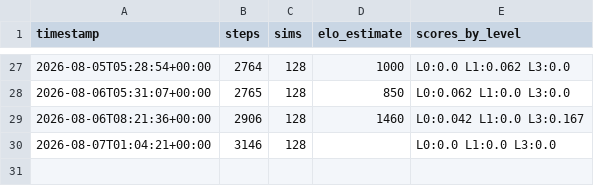
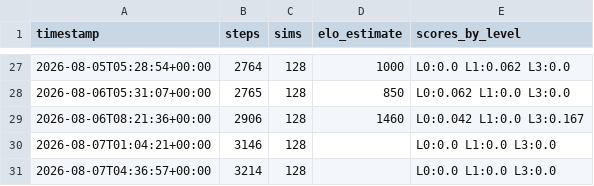
Before and after one commit to leozh0u/blundernet-engine, a CSV file: metrics/stockfish_history.csv, drawn as a sheet; only a part is shown, gaps mark what is left out.

Commit message:
strength: Elo estimate None vs Stockfish anchors @ step 3214

```diff
--- a/metrics/stockfish_history.csv
+++ b/metrics/stockfish_history.csv
@@ -30 +30,2 @@ timestamp,steps,sims,elo_estimate,scores_by_level
 2026-08-07T01:04:21+00:00,3146,128,,L0:0.0 L1:0.0 L3:0.0
+2026-08-07T04:36:57+00:00,3214,128,,L0:0.0 L1:0.0 L3:0.0
```
Also changed, not shown: 1 other file.
